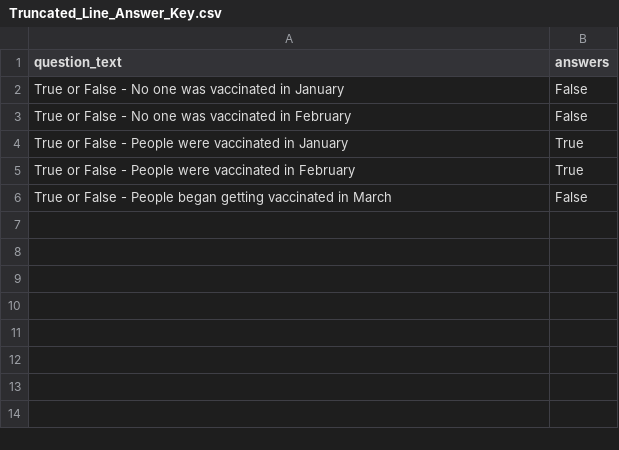
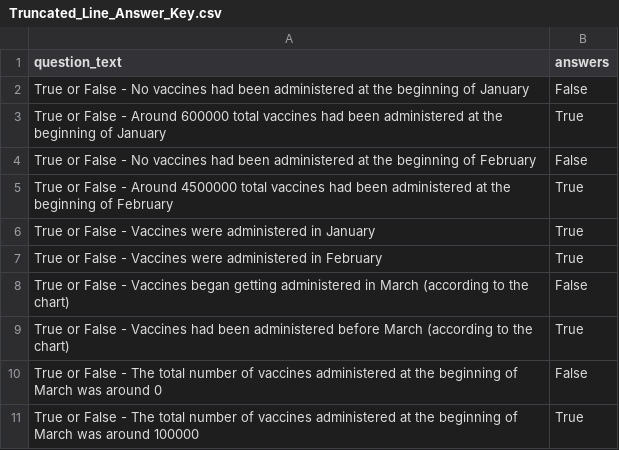
Before and after one commit to CPP-HAPII/Misleading-Charts, a CSV file: mturk-files/Truncated_Line_Answer_Key.csv, drawn as a sheet.

Commit message:
Update Truncated_Line_Answer_Key.csv

```diff
--- a/mturk-files/Truncated_Line_Answer_Key.csv
+++ b/mturk-files/Truncated_Line_Answer_Key.csv
@@ -1,6 +1,11 @@
 question_text, answers
-True or False - No one was vaccinated in January, False
-True or False - No one was vaccinated in February, False
-True or False - People were vaccinated in January, True
-True or False - People were vaccinated in February, True
-True or False - People began getting vaccinated in March, False
+True or False - No vaccines had been administered at the beginning of January, False
+True or False - Around 600000 total vaccines had been administered at the beginning of January, True
+True or False - No vaccines had been administered at the beginning of February, False
+True or False - Around 4500000 total vaccines had been administered at the beginning of February, True
+True or False - Vaccines were administered in January, True
+True or False - Vaccines were administered in February, True
+True or False - Vaccines began getting administered in March (according to the chart), False
+True or False - Vaccines had been administered before March (according to the chart), True
+True or False - The total number of vaccines administered at the beginning of March was around 0, False
+True or False - The total number of vaccines administered at the beginning of March was around 100000, True
```
